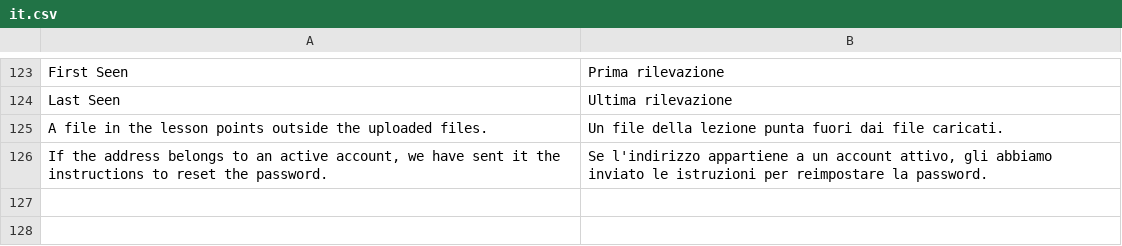
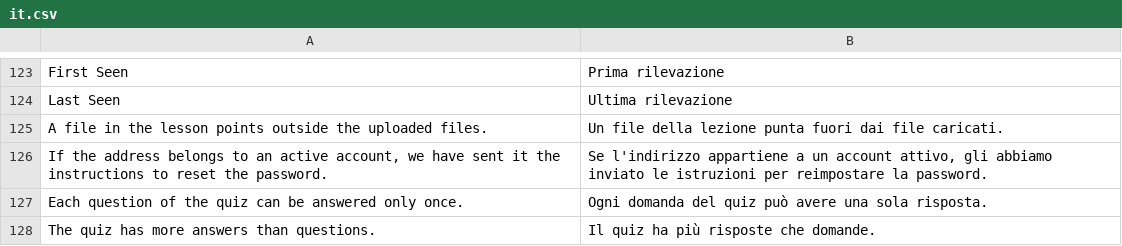
Before and after one commit to mrossi-os/lms, a CSV file: apps/os_lms/os_lms/translations/it.csv, drawn as a sheet; only a part is shown, gaps mark what is left out.

```diff
--- a/apps/os_lms/os_lms/translations/it.csv
+++ b/apps/os_lms/os_lms/translations/it.csv
@@ -126 +126,3 @@ A file in the lesson points outside the uploaded files.,Un file della lezione pu
 "If the address belongs to an active account, we have sent it the instructions to reset the password.","Se l'indirizzo appartiene a un account attivo, gli abbiamo inviato le istruzioni per reimpostare la password."
+Each question of the quiz can be answered only once.,Ogni domanda del quiz può avere una sola risposta.
+The quiz has more answers than questions.,Il quiz ha più risposte che domande.
```
Also changed, not shown: 5 other files.
